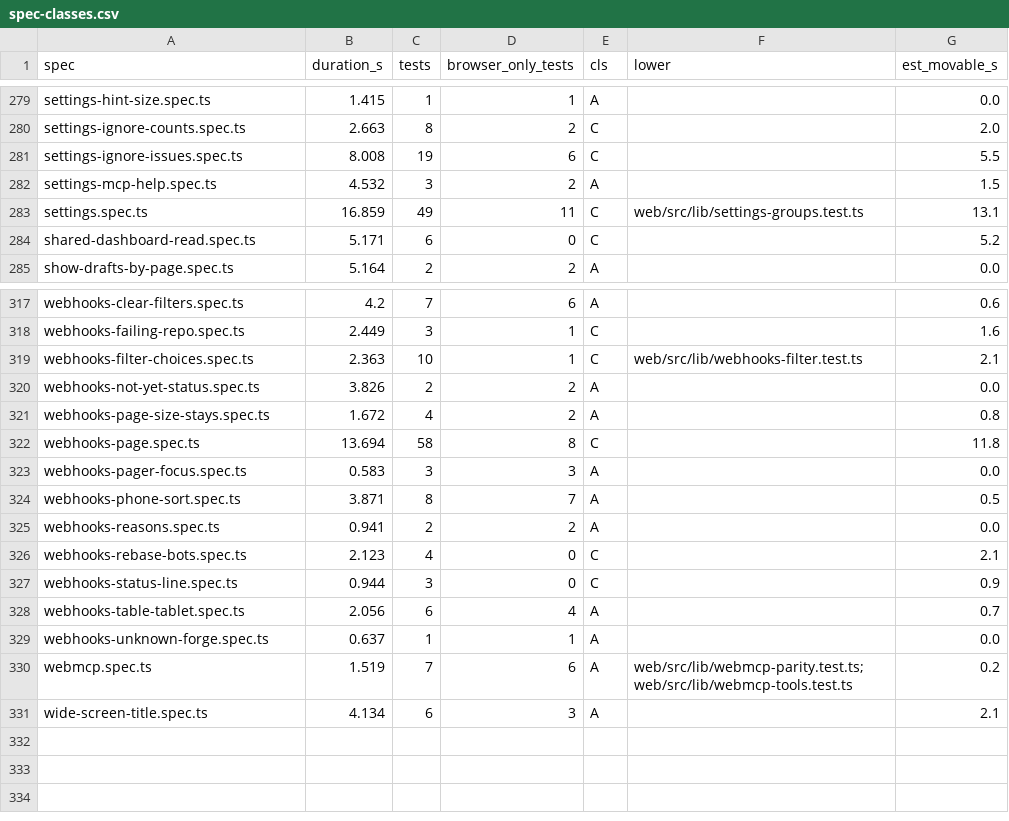
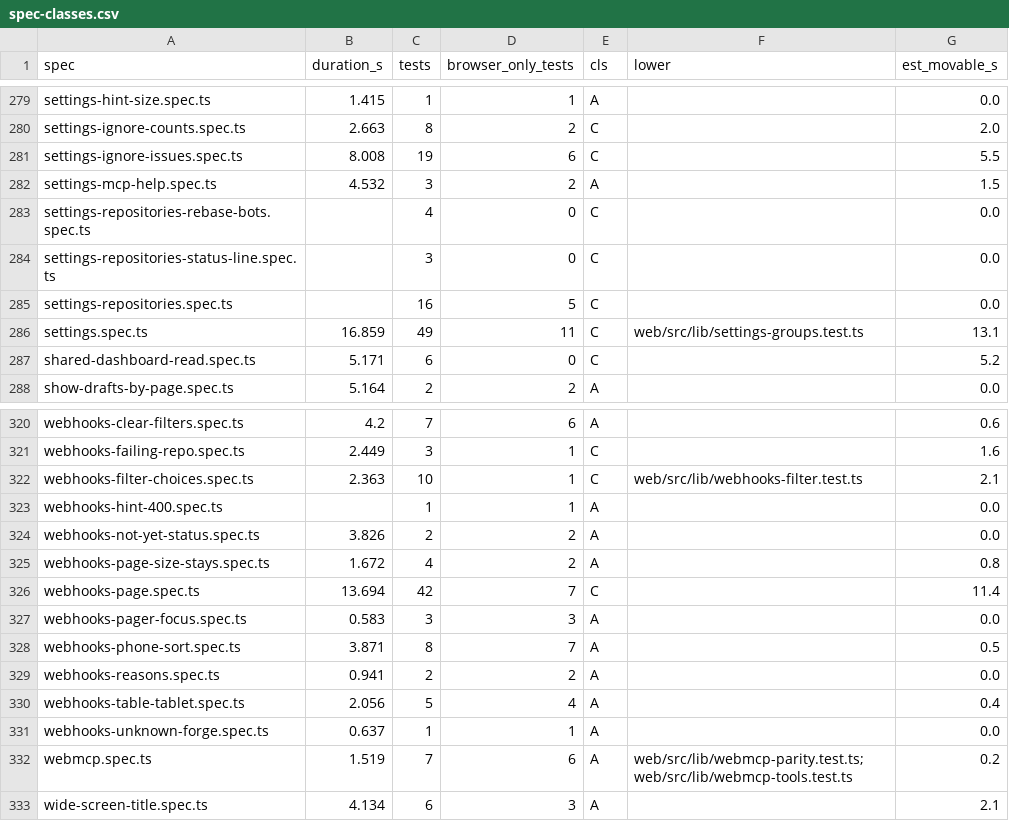
Before and after one commit to alrayyes/forge-dashboard, a CSV file: docs/e2e-audit/spec-classes.csv, drawn as a sheet; only a part is shown, gaps mark what is left out.

Commit message:
feat(web): move the per-repo controls into Settings, Repositories (#4765)
* feat(web): add the repositories filter and settings group logic

Refs #4028

* feat(web): add the icon toggle for per-repo settings

Refs #4028

* feat(web): add Repositories to Settings with the per-repo controls

Refs #4028

* refactor(web): move the per-repo controls off the Webhooks page

The controls and their e2e specs now live under Settings, Repositories.

Refs #4028

* docs: say the per-repo controls live in Settings, Repositories

Refs #4028

* fix(web): let the Webhooks hint wrap at 400% text on 320px

The link to Settings, Repositories made the page scroll sideways.

Refs #4028

* test(web): pin the Webhooks hint inside the viewport at 400% text on 320px

* test(web): assert the ignore request body for prs, issues and both

* fix(web): put aria-busy on the Ignore select, not its wrapper

```diff
--- a/docs/e2e-audit/spec-classes.csv
+++ b/docs/e2e-audit/spec-classes.csv
@@ -282,2 +282,5 @@ settings-ignore-issues.spec.ts,8.008,19,6,C,,5.5
 settings-mcp-help.spec.ts,4.532,3,2,A,,1.5
+settings-repositories-rebase-bots.spec.ts,,4,0,C,,0.0
+settings-repositories-status-line.spec.ts,,3,0,C,,0.0
+settings-repositories.spec.ts,,16,5,C,,0.0
 settings.spec.ts,16.859,49,11,C,web/src/lib/settings-groups.test.ts,13.1
@@ -319,5 +322,6 @@ webhooks-failing-repo.spec.ts,2.449,3,1,C,,1.6
 webhooks-filter-choices.spec.ts,2.363,10,1,C,web/src/lib/webhooks-filter.test.ts,2.1
+webhooks-hint-400.spec.ts,,1,1,A,,0.0
 webhooks-not-yet-status.spec.ts,3.826,2,2,A,,0.0
 webhooks-page-size-stays.spec.ts,1.672,4,2,A,,0.8
-webhooks-page.spec.ts,13.694,58,8,C,,11.8
+webhooks-page.spec.ts,13.694,42,7,C,,11.4
 webhooks-pager-focus.spec.ts,0.583,3,3,A,,0.0
@@ -325,5 +329,3 @@ webhooks-phone-sort.spec.ts,3.871,8,7,A,,0.5
 webhooks-reasons.spec.ts,0.941,2,2,A,,0.0
-webhooks-rebase-bots.spec.ts,2.123,4,0,C,,2.1
-webhooks-status-line.spec.ts,0.944,3,0,C,,0.9
-webhooks-table-tablet.spec.ts,2.056,6,4,A,,0.7
+webhooks-table-tablet.spec.ts,2.056,5,4,A,,0.4
 webhooks-unknown-forge.spec.ts,0.637,1,1,A,,0.0
```
Also changed, not shown: 25 other files.
